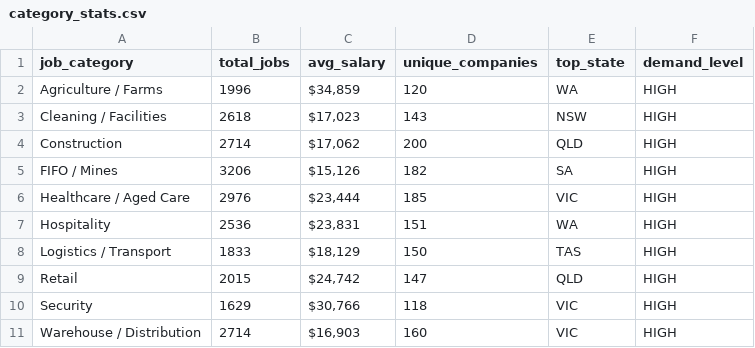
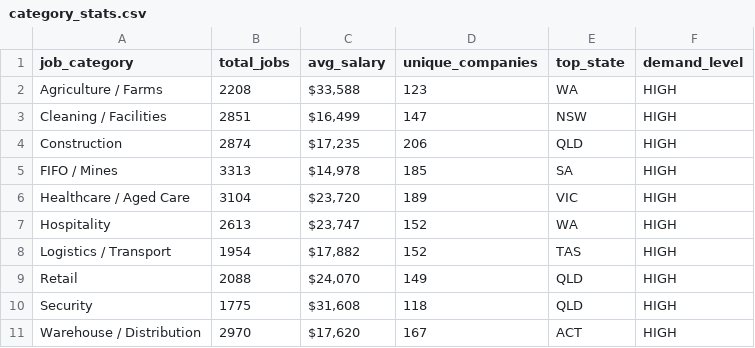
Before and after one commit to picaaart/Seekscrapper, a CSV file: data/category_stats.csv, drawn as a sheet.

```diff
--- a/data/category_stats.csv
+++ b/data/category_stats.csv
@@ -1,11 +1,11 @@
 job_category,total_jobs,avg_salary,unique_companies,top_state,demand_level
-Agriculture / Farms,1996,"$34,859",120,WA,HIGH
-Cleaning / Facilities,2618,"$17,023",143,NSW,HIGH
-Construction,2714,"$17,062",200,QLD,HIGH
-FIFO / Mines,3206,"$15,126",182,SA,HIGH
-Healthcare / Aged Care,2976,"$23,444",185,VIC,HIGH
-Hospitality,2536,"$23,831",151,WA,HIGH
-Logistics / Transport,1833,"$18,129",150,TAS,HIGH
-Retail,2015,"$24,742",147,QLD,HIGH
-Security,1629,"$30,766",118,VIC,HIGH
-Warehouse / Distribution,2714,"$16,903",160,VIC,HIGH
+Agriculture / Farms,2208,"$33,588",123,WA,HIGH
+Cleaning / Facilities,2851,"$16,499",147,NSW,HIGH
+Construction,2874,"$17,235",206,QLD,HIGH
+FIFO / Mines,3313,"$14,978",185,SA,HIGH
+Healthcare / Aged Care,3104,"$23,720",189,VIC,HIGH
+Hospitality,2613,"$23,747",152,WA,HIGH
+Logistics / Transport,1954,"$17,882",152,TAS,HIGH
+Retail,2088,"$24,070",149,QLD,HIGH
+Security,1775,"$31,608",118,QLD,HIGH
+Warehouse / Distribution,2970,"$17,620",167,ACT,HIGH
```
Also changed, not shown: data/location_stats.csv, data/monthly_trends.csv, 4 other files.
